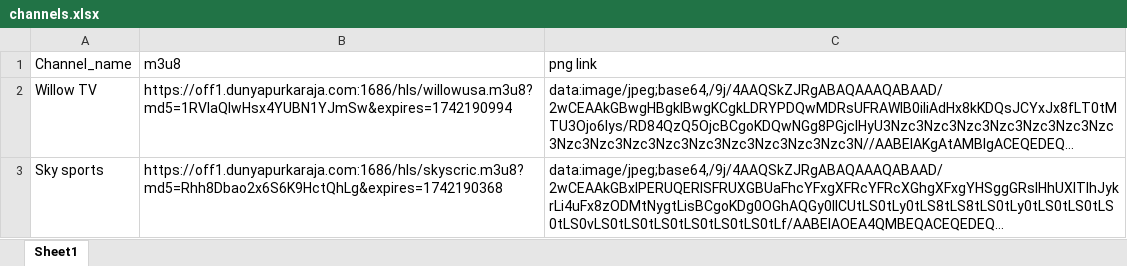
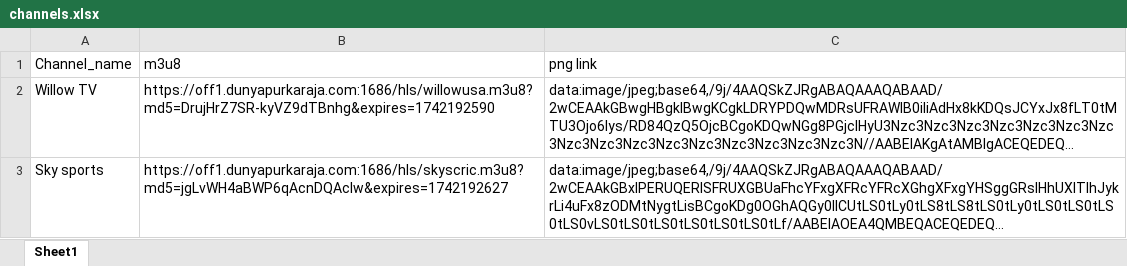
Before and after one commit to saieshwarreddy05/Tvapp, an Excel workbook: channels.xlsx, sheet Sheet1, drawn as a sheet; long unchanged cells end in …; values as stored, in another font and other column widths than the file's, no borders; the diff names each change by its address in the sheet, - before the commit and + after, or states it on an @@ line.

Commit message:
Add files via upload

```diff
--- a/channels.xlsx (sheet Sheet1)
+++ b/channels.xlsx (sheet Sheet1)
-B2 (m3u8): https://off1.dunyapurkaraja.com:1686/hls/willowusa.m3u8?md5=1RVIaQIwHsx4YUBN1YJmSw&expires=1742190994
+B2 (m3u8): https://off1.dunyapurkaraja.com:1686/hls/willowusa.m3u8?md5=DrujHrZ7SR-kyVZ9dTBnhg&expires=1742192590
-B3 (m3u8): https://off1.dunyapurkaraja.com:1686/hls/skyscric.m3u8?md5=Rhh8Dbao2x6S6K9HctQhLg&expires=1742190368
+B3 (m3u8): https://off1.dunyapurkaraja.com:1686/hls/skyscric.m3u8?md5=jgLvWH4aBWP6qAcnDQAclw&expires=1742192627
```
